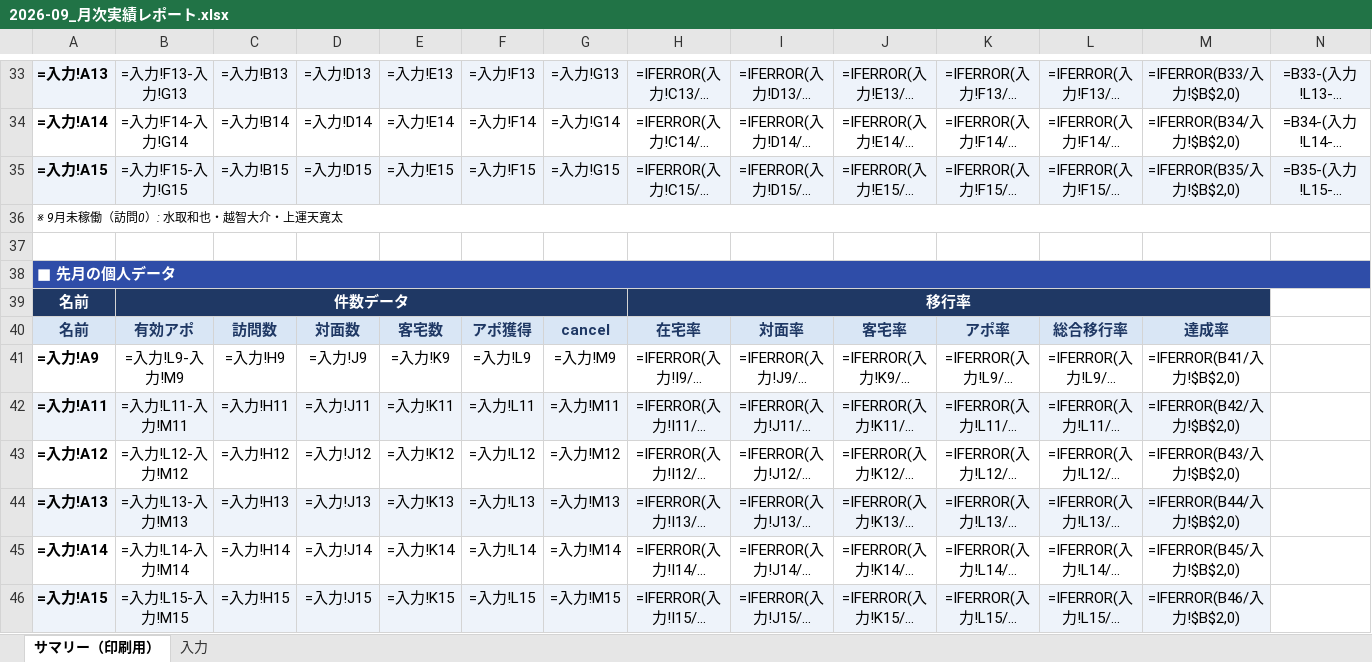
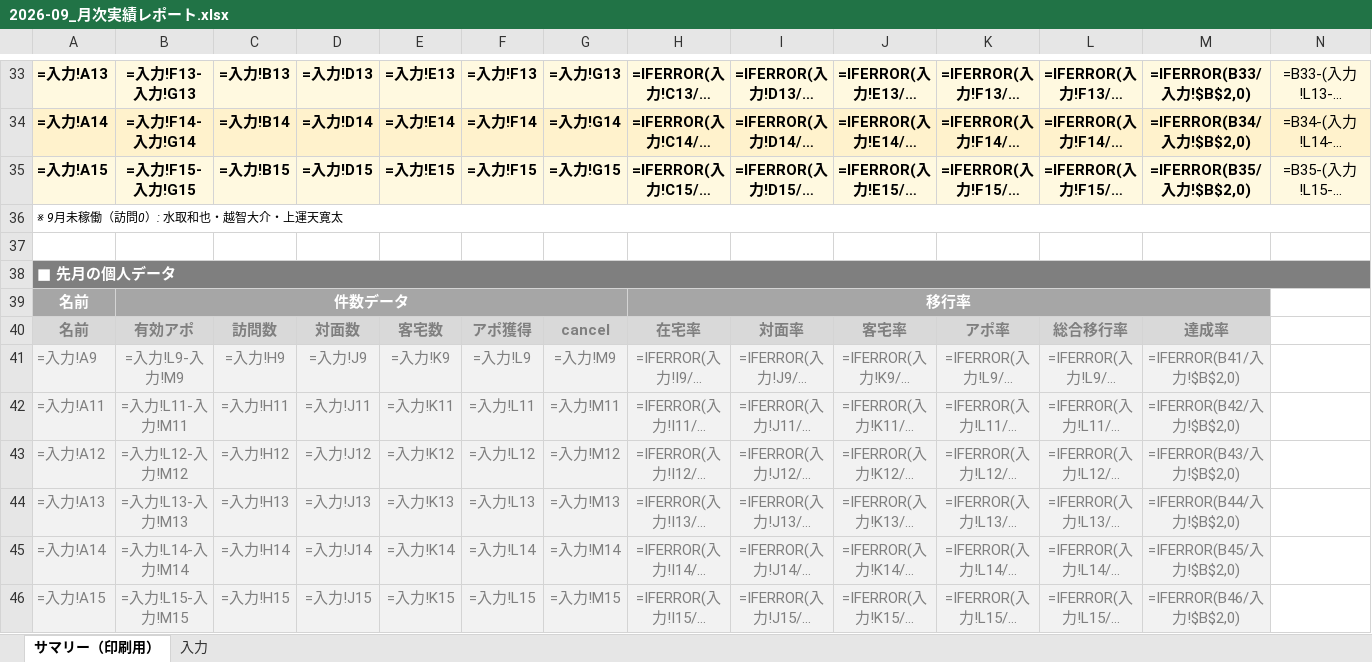
Before and after one commit to kagami3588/TG-report, an Excel workbook: reports/2026-09_月次実績レポート.xlsx, sheet サマリー（印刷用）, drawn as a sheet; only a part is shown, gaps mark what is left out; long unchanged cells end in …; values as stored, in another font and other column widths than the file's, no borders; formulas without a stored value are shown as written; conditional formats not drawn; the diff covers the shown part only; the diff names each change by its address in the sheet, - before the commit and + after, or states it on an @@ line.

```diff
--- a/reports/2026-09_月次実績レポート.xlsx (sheet サマリー（印刷用）)
+++ b/reports/2026-09_月次実績レポート.xlsx (sheet サマリー（印刷用）)
-A33:N33 fill: #EEF3FA
+A33:N33 fill: #FFF9E0
-B33:M35 bold: off
+B33:M35 bold: on
-A34:N34 fill: none
+A34:N34 fill: #FFF2CC
-A35:N35 fill: #EEF3FA
+A35:N35 fill: #FFF9E0
-A38:N38 fill: #2F4DA8
+A38:N38 fill: #7F7F7F
-A39:M39 fill: #1F3864
+A39:M39 fill: #A6A6A6
@@ A40:M40 fill: #D9E6F5 → #D9D9D9, text colour: #1F3864 → #7F7F7F @@
-A41:M41 fill: none
+A41:M41 fill: #F2F2F2
-A41:M46 text colour: black
+A41:M46 text colour: #7F7F7F
-A41:A46 bold: on
+A41:A46 bold: off
-A43:M43 fill: none
+A43:M43 fill: #F2F2F2
-A45:M45 fill: none
+A45:M45 fill: #F2F2F2
```
Also changed, not shown: cell formats elsewhere in this sheet, 1 other file.
